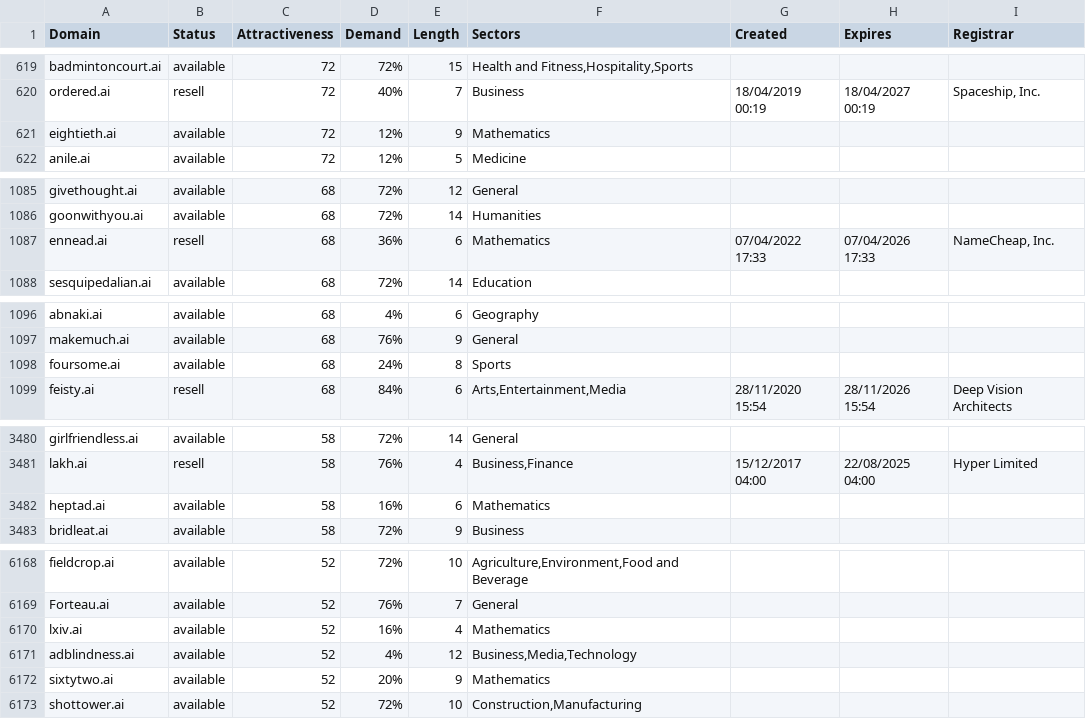
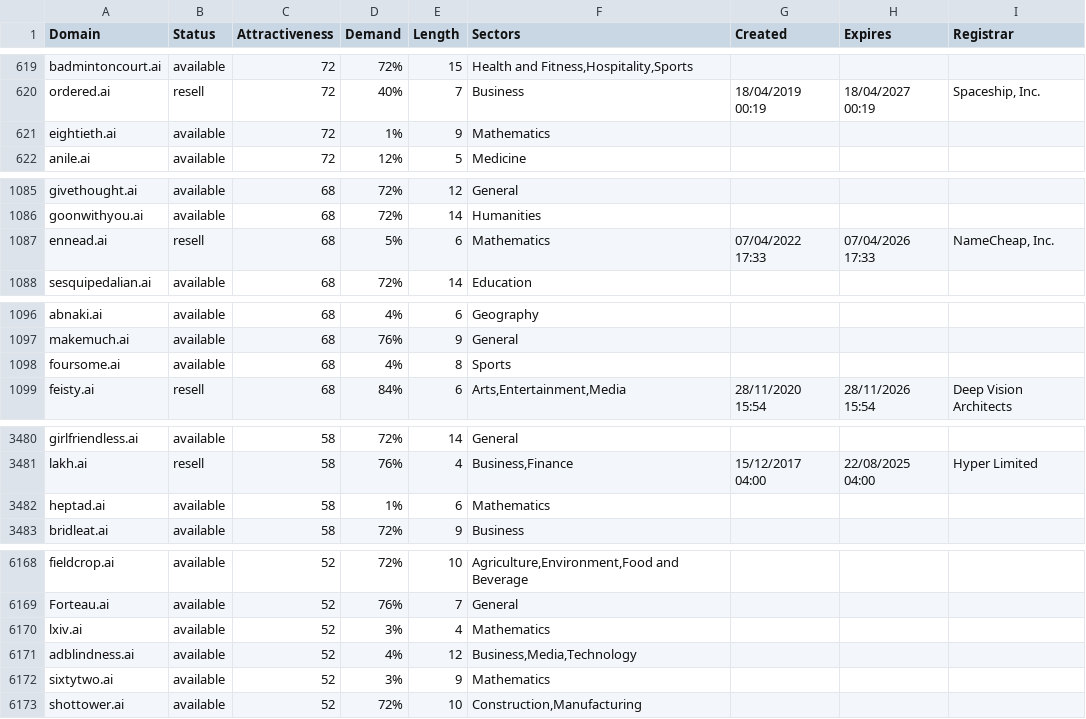
Before and after one commit to UniqueDomains/ai-oneword-domains, a CSV file: ai.csv, drawn as a sheet; only a part is shown, gaps mark what is left out; the diff covers the shown part only.

Commit message:
Domains update

```diff
--- a/ai.csv
+++ b/ai.csv
@@ -620,3 +620,3 @@ badmintoncourt.ai,available,72,72%,15,"Health and Fitness,Hospitality,Sports",,,
 ordered.ai,resell,72,40%,7,Business,18/04/2019 00:19,18/04/2027 00:19,"Spaceship, Inc."
-eightieth.ai,available,72,12%,9,Mathematics,,,
+eightieth.ai,available,72,1%,9,Mathematics,,,
 anile.ai,available,72,12%,5,Medicine,,,
@@ -1086,3 +1086,3 @@ givethought.ai,available,68,72%,12,General,,,
 goonwithyou.ai,available,68,72%,14,Humanities,,,
-ennead.ai,resell,68,36%,6,Mathematics,07/04/2022 17:33,07/04/2026 17:33,"NameCheap, Inc."
+ennead.ai,resell,68,5%,6,Mathematics,07/04/2022 17:33,07/04/2026 17:33,"NameCheap, Inc."
 sesquipedalian.ai,available,68,72%,14,Education,,,
@@ -1097,3 +1097,3 @@ abnaki.ai,available,68,4%,6,Geography,,,
 makemuch.ai,available,68,76%,9,General,,,
-foursome.ai,available,68,24%,8,Sports,,,
+foursome.ai,available,68,4%,8,Sports,,,
 feisty.ai,resell,68,84%,6,"Arts,Entertainment,Media",28/11/2020 15:54,28/11/2026 15:54,Deep Vision Architects
@@ -3481,3 +3481,3 @@ girlfriendless.ai,available,58,72%,14,General,,,
 lakh.ai,resell,58,76%,4,"Business,Finance",15/12/2017 04:00,22/08/2025 04:00,Hyper Limited
-heptad.ai,available,58,16%,6,Mathematics,,,
+heptad.ai,available,58,1%,6,Mathematics,,,
 bridleat.ai,available,58,72%,9,Business,,,
@@ -6169,5 +6169,5 @@ fieldcrop.ai,available,52,72%,10,"Agriculture,Environment,Food and Beverage",,,
 Forteau.ai,available,52,76%,7,General,,,
-lxiv.ai,available,52,16%,4,Mathematics,,,
+lxiv.ai,available,52,3%,4,Mathematics,,,
 adblindness.ai,available,52,4%,12,"Business,Media,Technology",,,
-sixtytwo.ai,available,52,20%,9,Mathematics,,,
+sixtytwo.ai,available,52,3%,9,Mathematics,,,
 shottower.ai,available,52,72%,10,"Construction,Manufacturing",,,
```
Also changed, not shown: 10 edited cells elsewhere in this file, 2 other files.
